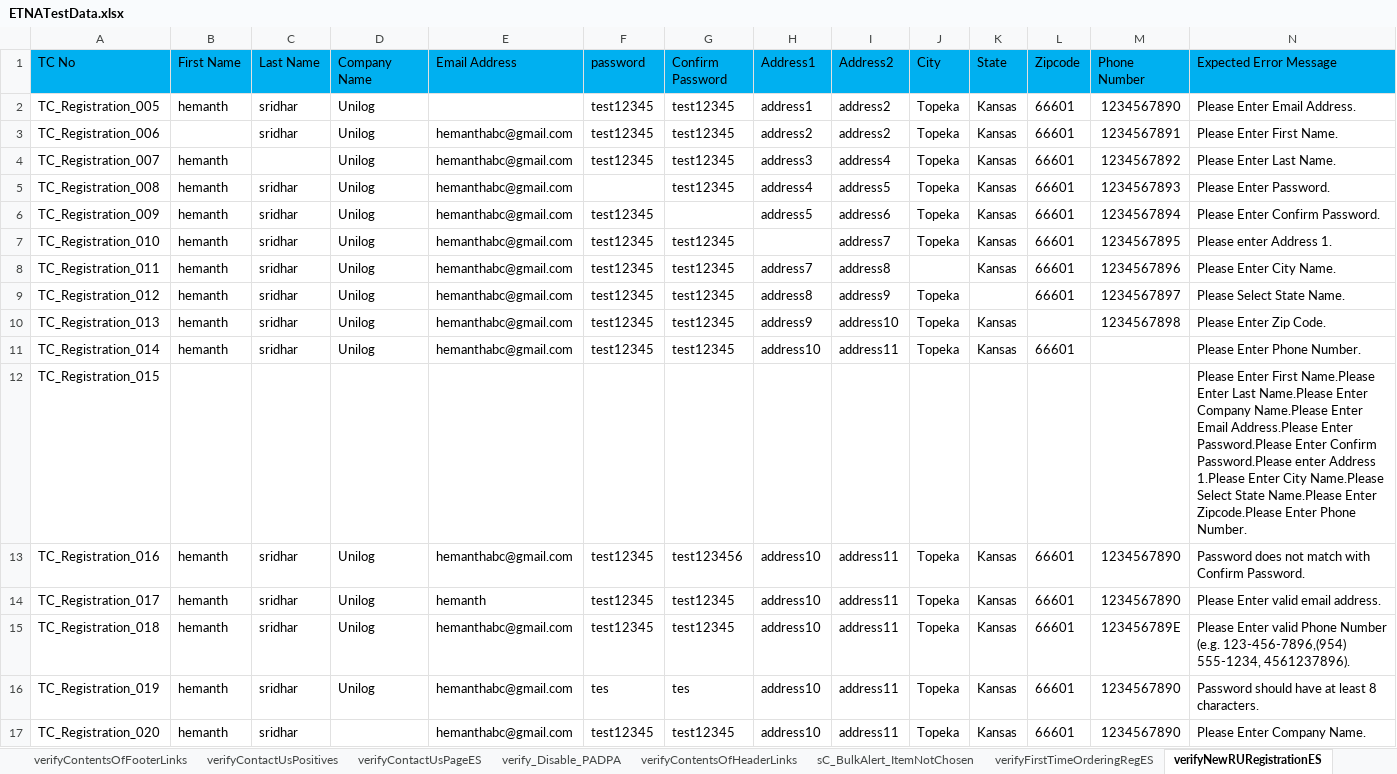
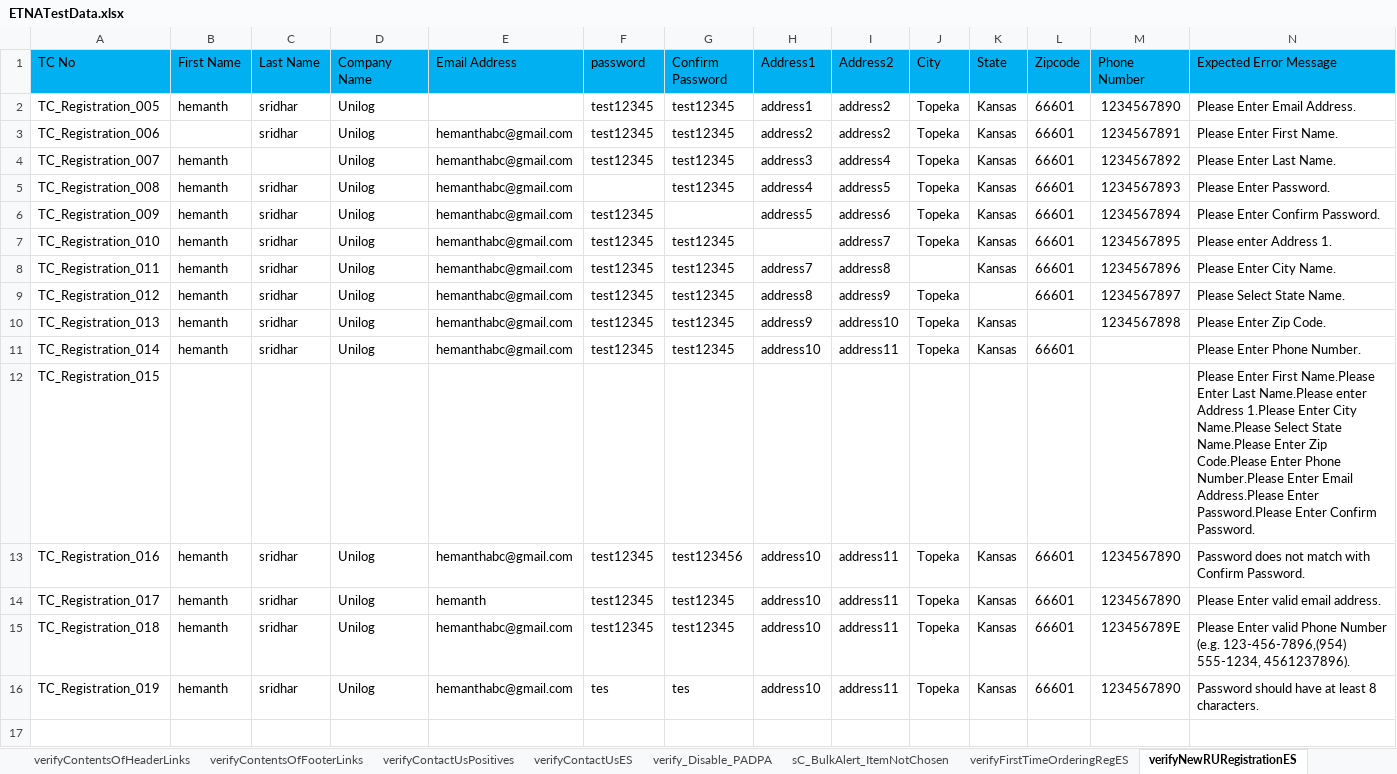
Before and after one commit to markapuramhari/thecollective, an Excel workbook: resources/ExcelsheetData/ETNATestData.xlsx, sheet verifyNewRURegistrationES, drawn as a sheet; values as stored, in another font and other column widths than the file's, no borders; the diff names each change by its address in the sheet, - before the commit and + after, or states it on an @@ line.

```diff
--- a/resources/ExcelsheetData/ETNATestData.xlsx (sheet verifyNewRURegistrationES)
+++ b/resources/ExcelsheetData/ETNATestData.xlsx (sheet verifyNewRURegistrationES)
-sheet tab: verifyContactUsPageES
+sheet tab: verifyContactUsES
@@ sheet tab order changed: verifyContentsOfHeaderLinks | verifyContentsOfFooterLinks | verifyContactUsPositives | verifyContactUsES | verify_Disable_PADPA | sC_BulkAlert_ItemNotChosen | verifyFirstTimeOrderingRegES | verifyNewRURegistrationES @@
-N12 (Expected Error Message): …Last Name.Please Enter Company Name.Please Enter Email Address.Please Enter Password.Please Enter Confirm Password.Please enter Address 1.Please Enter City Name.Please Select State Name.Please Enter Zipcode.Please Enter Phone Number.
+N12 (Expected Error Message): …Last Name.Please enter Address 1.Please Enter City Name.Please Select State Name.Please Enter Zip Code.Please Enter Phone Number.Please Enter Email Address.Please Enter Password.Please Enter Confirm Password.
-row 17: TC_Registration_020 | hemanth | sridhar |  | hemanthabc@gmail.com | test12345 | test12345 | address10 | address11 | Topeka | Kansas | 66601 | 1234567890 | Please Enter Company Name.
```
Also changed, not shown: sheet verifyContactUsPositives, sheet verifyContentsOfFooterLinks, sheet verifyContentsOfHeaderLinks, sheet verifyEditCartName_ES_PS, sheet verifyNewCCUserRegistrationES, resources/ExcelsheetData/SearchV2.xlsx, 25 other files.
